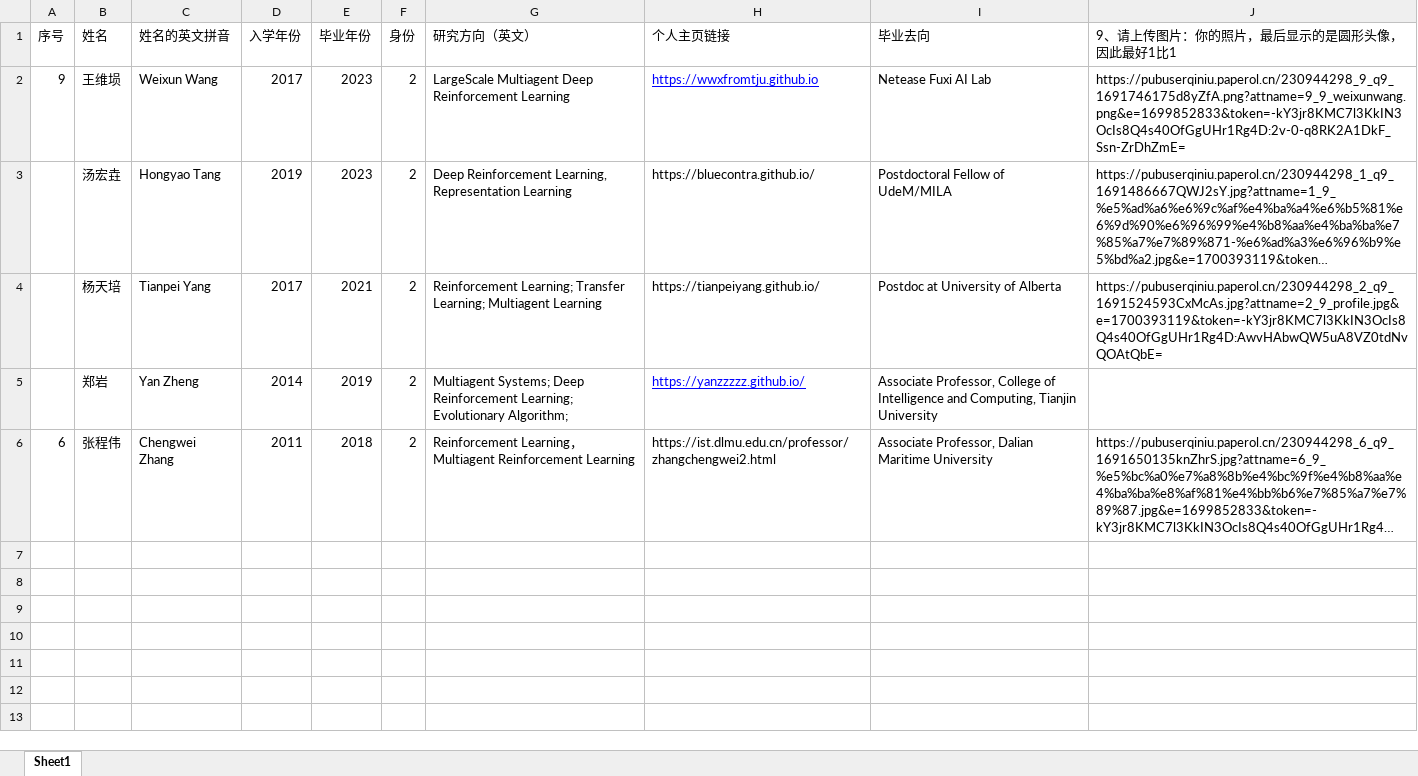
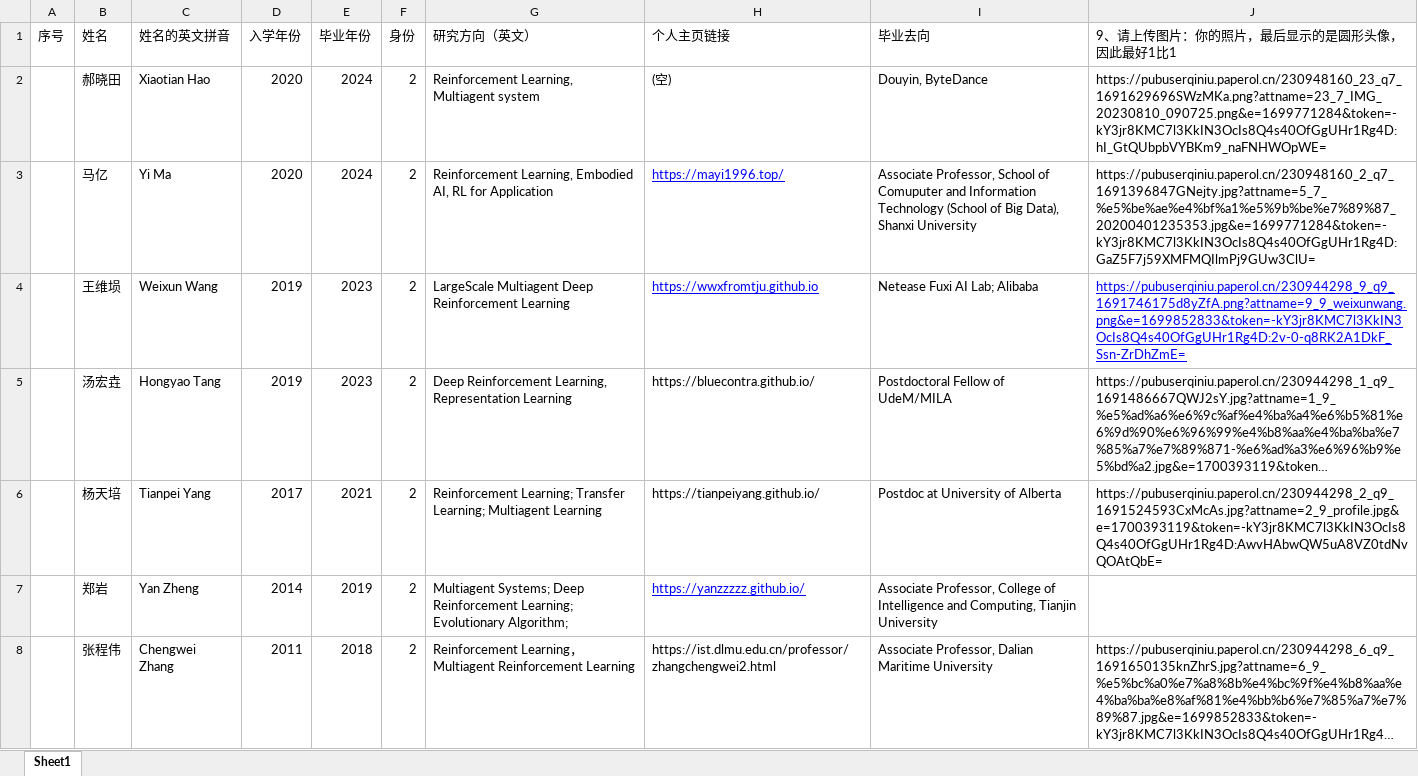
Before and after one commit to TJU-DRL-LAB/rl.beiyang.ren, an Excel workbook: _site/script/alumni_info_phd.xlsx, sheet Sheet1, drawn as a sheet; long unchanged cells end in …; values as stored, in another font and other column widths than the file's, no borders; addresses are those after the commit; the diff names each change by its address in the sheet, - before the commit and + after, or states it on an @@ line.

```diff
--- a/_site/script/alumni_info_phd.xlsx (sheet Sheet1)
+++ b/_site/script/alumni_info_phd.xlsx (sheet Sheet1)
+row 2:  | 郝晓田 | Xiaotian Hao | 2020 | 2024 | 2 | Reinforcement Learning, Multiagent system | (空) | Douyin, ByteDance | https://pubuserqiniu.paperol.cn/230948160_23_q7_1691629696SWzMKa.png?attname=23_7_IMG_20230810_090725.png&e=1699771284&token=-kY3jr8KMC7l3KkIN3OcIs8Q4s40OfGgUHr1Rg4D:hI_GtQUbpbVYBKm9_naFNHWOpWE=
+row 3:  | 马亿 | Yi Ma | 2020 | 2024 | 2 | Reinforcement Learning, Embodied AI, RL for Application | https://mayi1996.top/ | Associate Professor, School of Comuputer and Information Technology (School of Big Data), Shanxi University | https://pubuserqiniu.paperol.cn/230948160_2_q7_1691396847GNejty.jpg?attname=5_7_%e5%be%ae%e4%bf%a1%e5%9b%be%e7%89%87_20200401235353.jpg&e=1699771284&token=-kY3jr8KMC7l3KkIN3OcIs8Q4s40OfGgUHr1Rg4D:GaZ5F7j59XMFMQIlmPj9GUw3ClU=
-A4 (序号): 9
+A4 (序号): (empty)
-D4 (入学年份): 2017
+D4 (入学年份): 2019
-I4 (毕业去向): Netease Fuxi AI Lab
+I4 (毕业去向): Netease Fuxi AI Lab; Alibaba
@@ J4 underline: off → on, text colour: black → #0000FF @@
-A8 (序号): 6
+A8 (序号): (empty)
```
Also changed, not shown: _site/script/alumni_info.xlsx, _site/script/faculty_info.xlsx, 50 other files.
